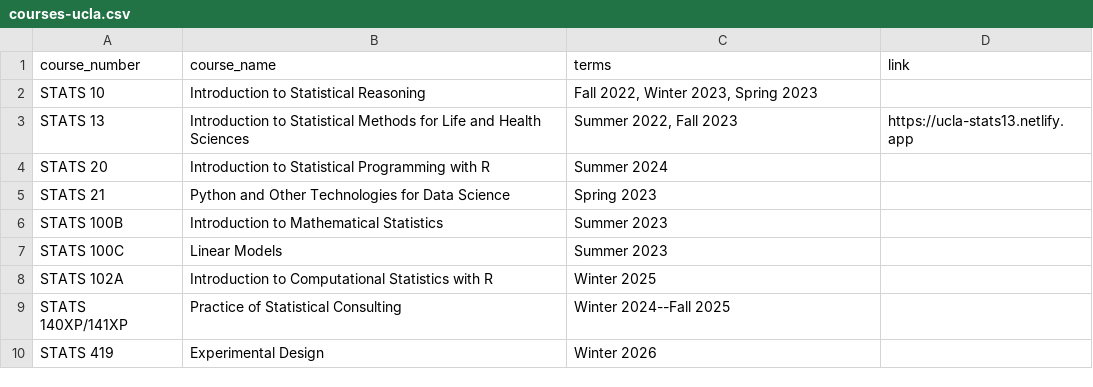
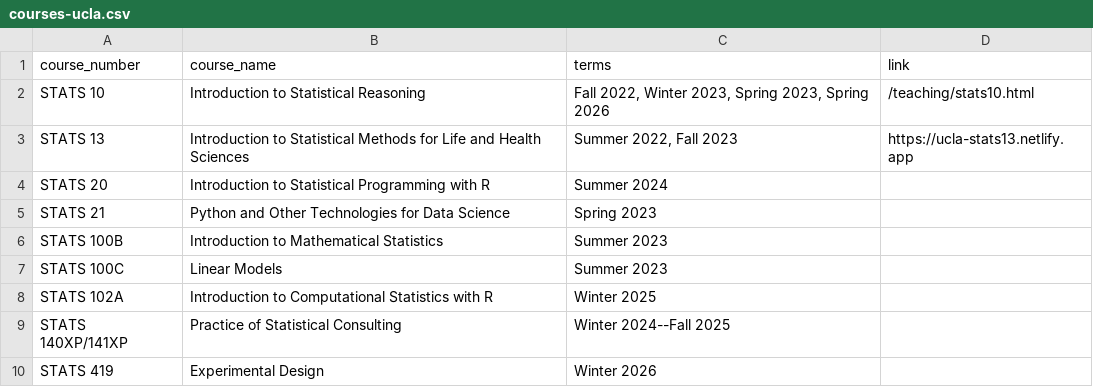
Before and after one commit to toledo60/quarto-website, a CSV file: data/courses-ucla.csv, drawn as a sheet.

Commit message:
add stats10 website

```diff
--- a/data/courses-ucla.csv
+++ b/data/courses-ucla.csv
@@ -1,3 +1,3 @@
 course_number,course_name,terms,link
-STATS 10,Introduction to Statistical Reasoning,"Fall 2022, Winter 2023, Spring 2023",
+STATS 10,Introduction to Statistical Reasoning,"Fall 2022, Winter 2023, Spring 2023, Spring 2026",/teaching/stats10.html
 STATS 13,Introduction to Statistical Methods for Life and Health Sciences,"Summer 2022, Fall 2023",https://ucla-stats13.netlify.app
```
Also changed, not shown: 8 other files.
